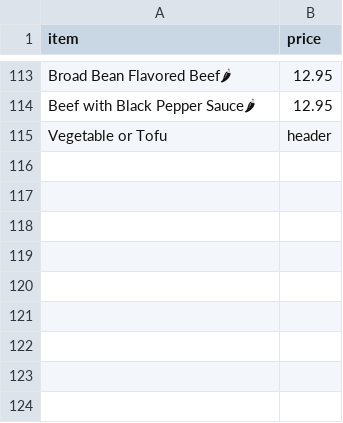
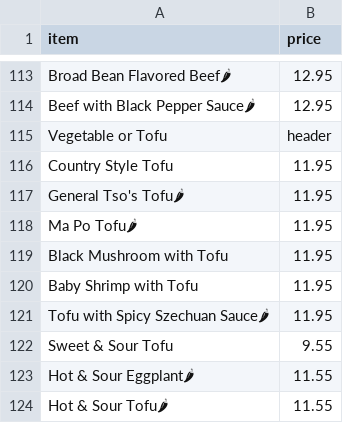
Before and after one commit to BMChenRestaurant/bmchem, a CSV file: takeout.csv, drawn as a sheet; only a part is shown, gaps mark what is left out; the diff names each change by its address in the sheet, - before the commit and + after, or states it on an @@ line.

Commit message:
Update takeout.csv

```diff
--- a/takeout.csv
+++ b/takeout.csv
+row 116: Country Style Tofu | 11.95
+row 117: General Tso's Tofu🌶 | 11.95
+row 118: Ma Po Tofu🌶 | 11.95
+row 119: Black Mushroom with Tofu | 11.95
+row 120: Baby Shrimp with Tofu | 11.95
+row 121: Tofu with Spicy Szechuan Sauce🌶 | 11.95
+row 122: Sweet & Sour Tofu | 9.55
+row 123: Hot & Sour Eggplant🌶 | 11.55
+row 124: Hot & Sour Tofu🌶 | 11.55
```
